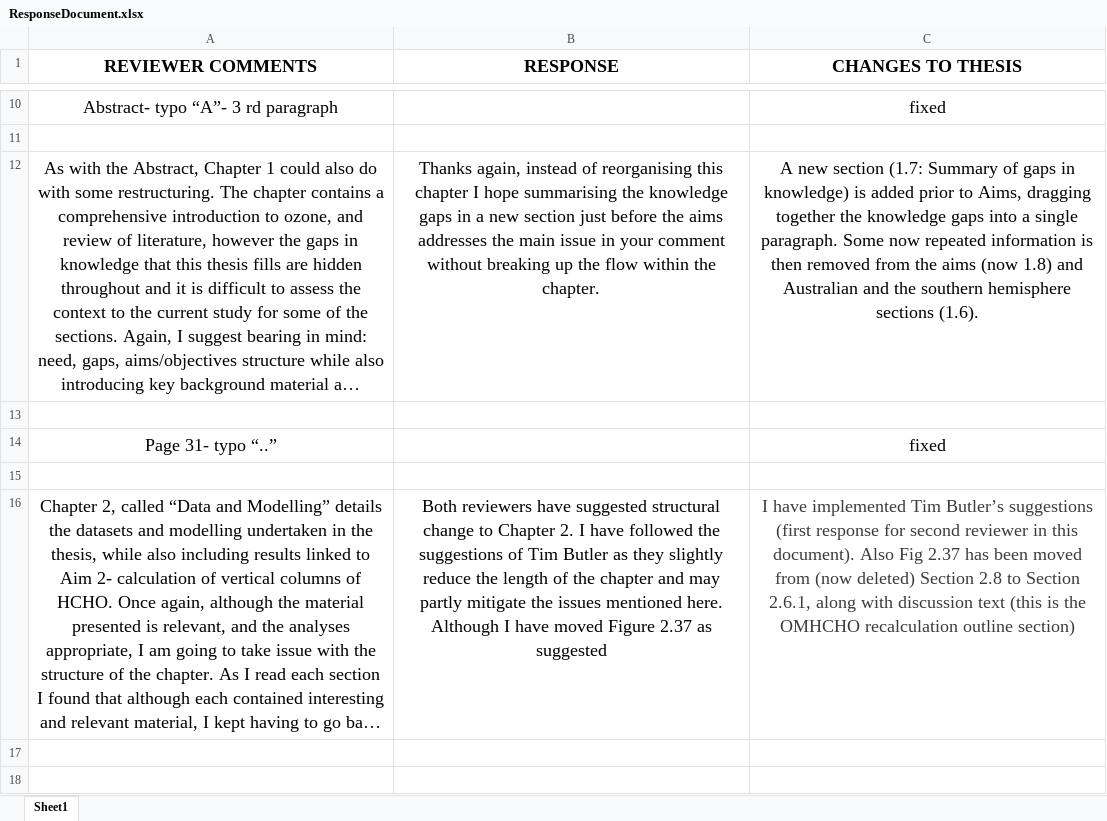
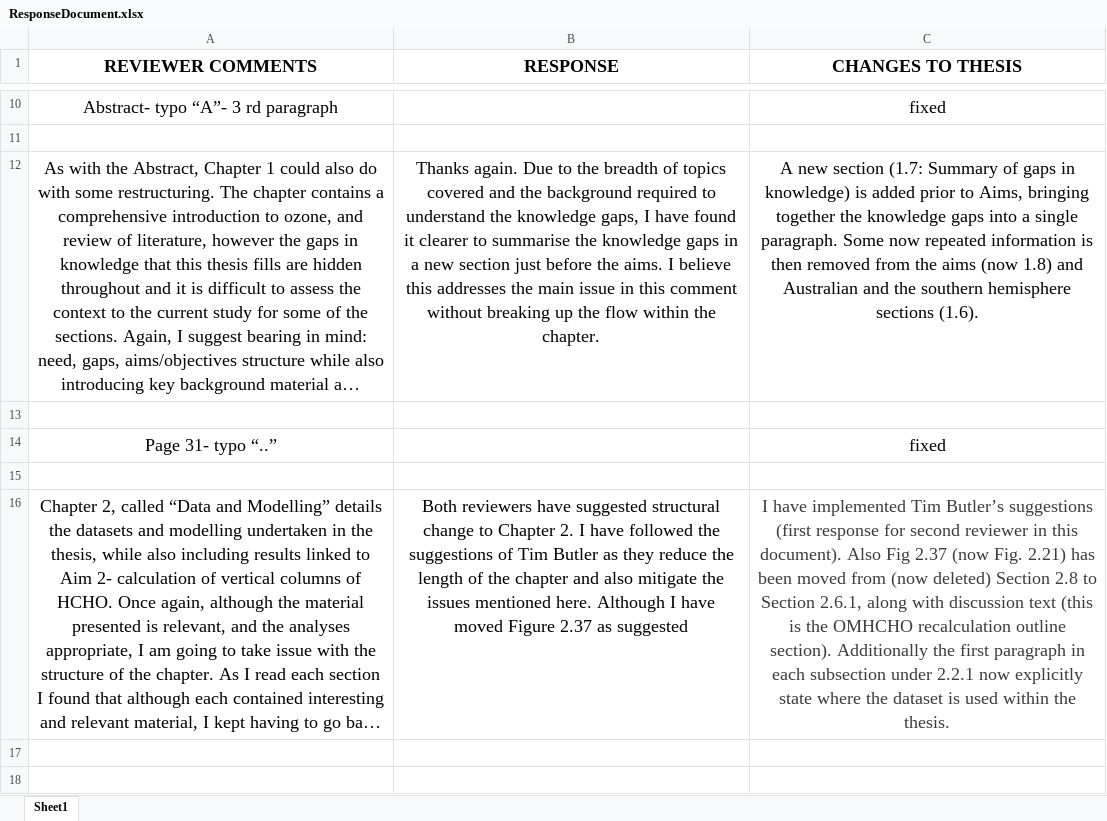
Before and after one commit to jibbals/thesis, an Excel workbook: ResponseDocument.xlsx, sheet Sheet1, drawn as a sheet; only a part is shown, gaps mark what is left out; long unchanged cells end in …; values as stored, in another font and other column widths than the file's, no borders; the diff covers the shown part only; the diff names each change by its address in the sheet, - before the commit and + after, or states it on an @@ line.

Commit message:
Jenny's comments handled, except for bauwens comparison

```diff
--- a/ResponseDocument.xlsx (sheet Sheet1)
+++ b/ResponseDocument.xlsx (sheet Sheet1)
-B12 (RESPONSE): Thanks again, instead of reorganising this chapter I hope summarising the knowledge gaps in a new section just before the aims addresses the main issue in your comment without…
+B12 (RESPONSE): Thanks again. Due to the breadth of topics covered and the background required to understand the knowledge gaps, I have found it clearer to summarise the knowledge gaps in a new section just before the aims. I believe this addresses the main issue in this comment without…
-C12 (CHANGES TO THESIS): …to Aims, dragging together the…
+C12 (CHANGES TO THESIS): …to Aims, bringing together the…
-B16 (RESPONSE): …as they slightly reduce the length of the chapter and may partly mitigate the…
+B16 (RESPONSE): …as they reduce the length of the chapter and also mitigate the…
-C16 (CHANGES TO THESIS): …Fig 2.37 has been moved from (now deleted) Section 2.8 to Section 2.6.1, along with discussion text (this is the OMHCHO recalculation outline section)
+C16 (CHANGES TO THESIS): …Fig 2.37 (now Fig. 2.21) has been moved from (now deleted) Section 2.8 to Section 2.6.1, along with discussion text (this is the OMHCHO recalculation outline section). Additionally the first paragraph in each subsection under 2.2.1 now explicitly state where the dataset is used within the thesis.
```
Also changed, not shown: 10 edited cells elsewhere in this sheet, 9 other files.
